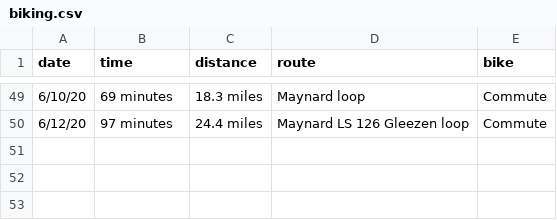
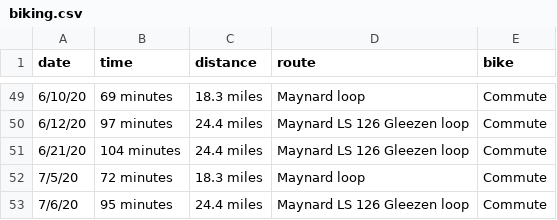
Before and after one commit to solenoid/exercise, a CSV file: biking.csv, drawn as a sheet; only a part is shown, gaps mark what is left out.

Commit message:
more miles after break from stiches and a rainy week

```diff
--- a/biking.csv
+++ b/biking.csv
@@ -50 +50,4 @@ date,time,distance,route,bike
 6/12/20,97 minutes,24.4 miles,Maynard LS 126 Gleezen loop,Commute
+6/21/20,104 minutes,24.4 miles,Maynard LS 126 Gleezen loop,Commute
+7/5/20,72 minutes,18.3 miles,Maynard loop,Commute
+7/6/20,95 minutes,24.4 miles,Maynard LS 126 Gleezen loop,Commute
```
